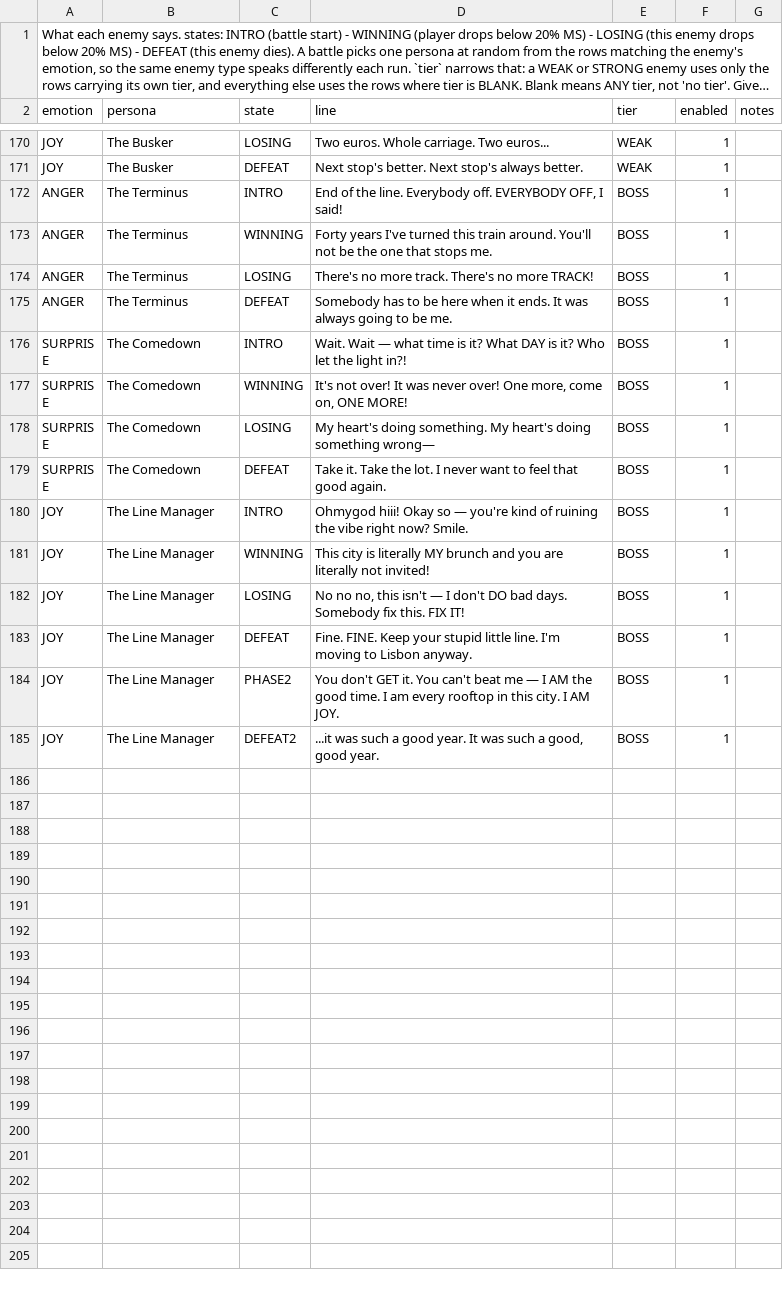
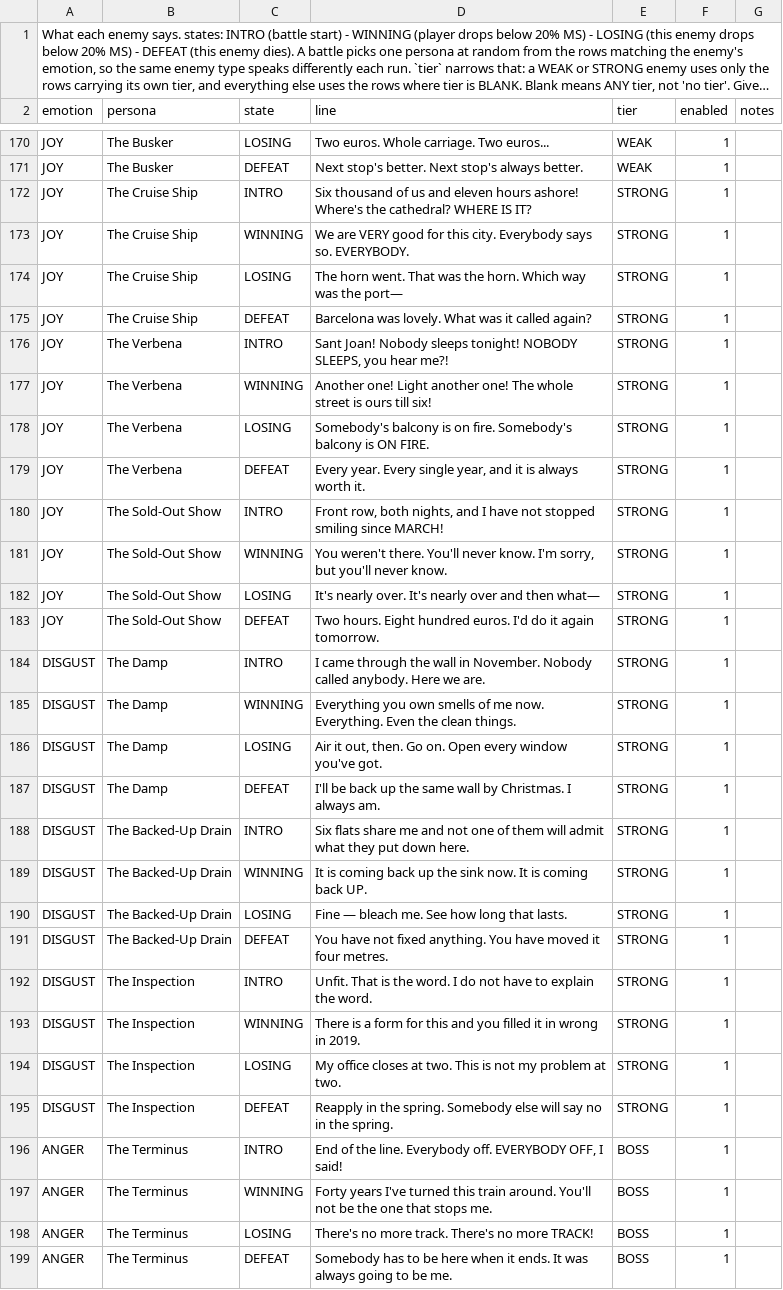
Before and after one commit to adoxtnw/AdoxTNWCreativeGym, a CSV file: shared/config/csv/battle-system-config - dialogue.csv, drawn as a sheet; only a part is shown, gaps mark what is left out; the shorter side is filled out with more unchanged rows; long unchanged cells end in …; the diff names each change by its address in the sheet, - before the commit and + after, or states it on an @@ line.

Commit message:
Battle system gameplay updates, MAP HUD/mapview changes, 27 files

```diff
--- a/shared/config/csv/battle-system-config - dialogue.csv
+++ b/shared/config/csv/battle-system-config - dialogue.csv
+row 172: JOY | The Cruise Ship | INTRO | Six thousand of us and eleven hours ashore! Where's the cathedral? WHERE IS IT? | STRONG | 1
+row 173: JOY | The Cruise Ship | WINNING | We are VERY good for this city. Everybody says so. EVERYBODY. | STRONG | 1
+row 174: JOY | The Cruise Ship | LOSING | The horn went. That was the horn. Which way was the port— | STRONG | 1
+row 175: JOY | The Cruise Ship | DEFEAT | Barcelona was lovely. What was it called again? | STRONG | 1
+row 176: JOY | The Verbena | INTRO | Sant Joan! Nobody sleeps tonight! NOBODY SLEEPS, you hear me?! | STRONG | 1
+row 177: JOY | The Verbena | WINNING | Another one! Light another one! The whole street is ours till six! | STRONG | 1
+row 178: JOY | The Verbena | LOSING | Somebody's balcony is on fire. Somebody's balcony is ON FIRE. | STRONG | 1
+row 179: JOY | The Verbena | DEFEAT | Every year. Every single year, and it is always worth it. | STRONG | 1
+row 180: JOY | The Sold-Out Show | INTRO | Front row, both nights, and I have not stopped smiling since MARCH! | STRONG | 1
+row 181: JOY | The Sold-Out Show | WINNING | You weren't there. You'll never know. I'm sorry, but you'll never know. | STRONG | 1
+row 182: JOY | The Sold-Out Show | LOSING | It's nearly over. It's nearly over and then what— | STRONG | 1
+row 183: JOY | The Sold-Out Show | DEFEAT | Two hours. Eight hundred euros. I'd do it again tomorrow. | STRONG | 1
+row 184: DISGUST | The Damp | INTRO | I came through the wall in November. Nobody called anybody. Here we are. | STRONG | 1
+row 185: DISGUST | The Damp | WINNING | Everything you own smells of me now. Everything. Even the clean things. | STRONG | 1
+row 186: DISGUST | The Damp | LOSING | Air it out, then. Go on. Open every window you've got. | STRONG | 1
+row 187: DISGUST | The Damp | DEFEAT | I'll be back up the same wall by Christmas. I always am. | STRONG | 1
+row 188: DISGUST | The Backed-Up Drain | INTRO | Six flats share me and not one of them will admit what they put down here. | STRONG | 1
+row 189: DISGUST | The Backed-Up Drain | WINNING | It is coming back up the sink now. It is coming back UP. | STRONG | 1
+row 190: DISGUST | The Backed-Up Drain | LOSING | Fine — bleach me. See how long that lasts. | STRONG | 1
+row 191: DISGUST | The Backed-Up Drain | DEFEAT | You have not fixed anything. You have moved it four metres. | STRONG | 1
+row 192: DISGUST | The Inspection | INTRO | Unfit. That is the word. I do not have to explain the word. | STRONG | 1
+row 193: DISGUST | The Inspection | WINNING | There is a form for this and you filled it in wrong in 2019. | STRONG | 1
+row 194: DISGUST | The Inspection | LOSING | My office closes at two. This is not my problem at two. | STRONG | 1
+row 195: DISGUST | The Inspection | DEFEAT | Reapply in the spring. Somebody else will say no in the spring. | STRONG | 1
```
Also changed, not shown: shared/config/csv/battle-system-config - abilities.csv, shared/config/csv/battle-system-config - loadouts.csv, 24 other files.
